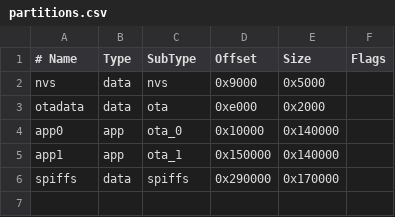
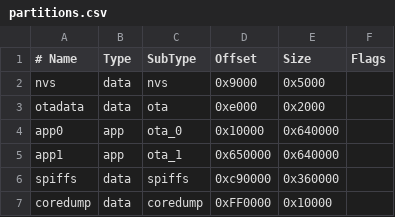
Before and after one commit to os-railway/firmware_remote_control, a CSV file: partitions.csv, drawn as a sheet; the diff names each change by its address in the sheet, - before the commit and + after, or states it on an @@ line.

Commit message:
starting with search_screen
- optimized partitions

```diff
--- a/partitions.csv
+++ b/partitions.csv
-E4:E5 (Size): 0x140000
+E4:E5 (Size): 0x640000
-D5 (Offset): 0x150000
+D5 (Offset): 0x650000
-D6 (Offset): 0x290000
+D6 (Offset): 0xc90000
-E6 (Size): 0x170000
+E6 (Size): 0x360000
+row 7: coredump | data | coredump | 0xFF0000 | 0x10000
```
Also changed, not shown: 14 other files.
